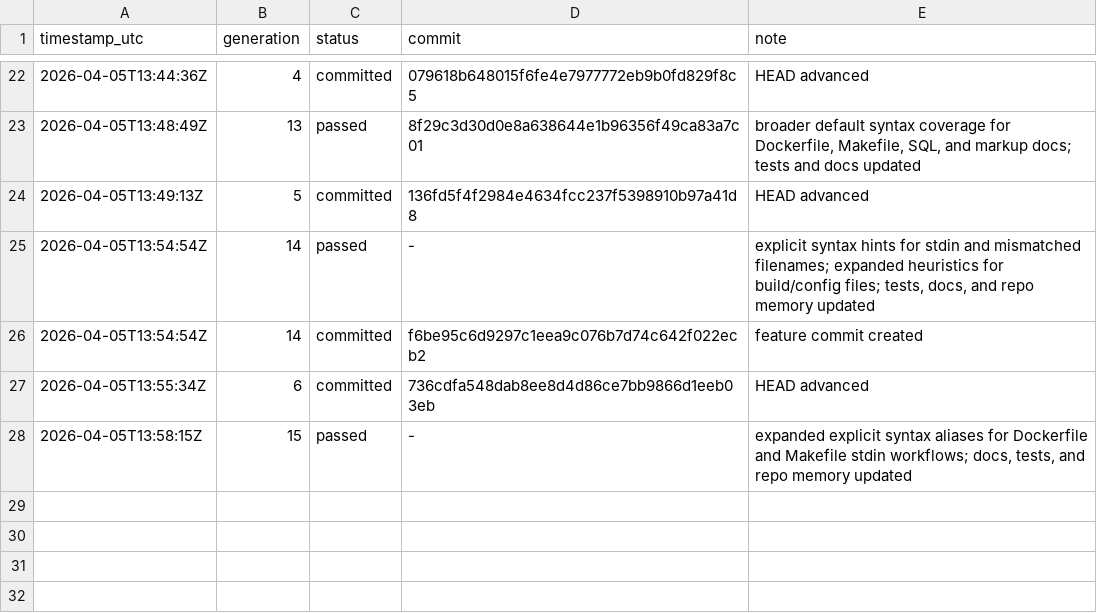
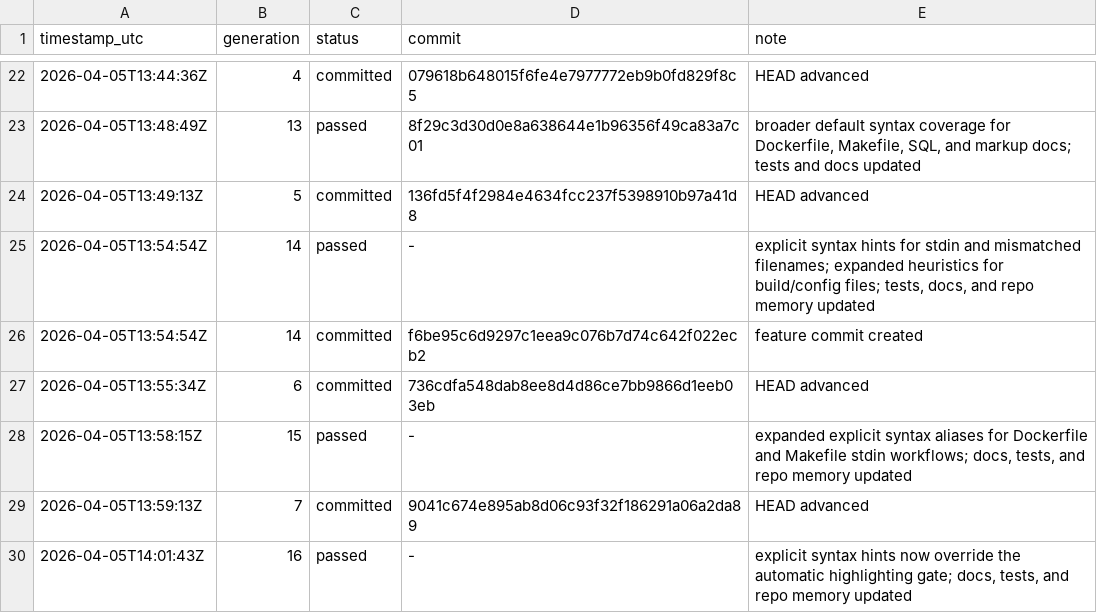
Before and after one commit to xueliang-zhong/xcat, a TSV file: results.tsv, drawn as a sheet; only a part is shown, gaps mark what is left out; the diff names each change by its address in the sheet, - before the commit and + after, or states it on an @@ line.

Commit message:
Respect explicit syntax hints over config gate

```diff
--- a/results.tsv
+++ b/results.tsv
+row 29: 2026-04-05T13:59:13Z | 7 | committed | 9041c674e895ab8d06c93f32f186291a06a2da89 | HEAD advanced
+row 30: 2026-04-05T14:01:43Z | 16 | passed | - | explicit syntax hints now override the automatic highlighting gate; docs, tests, and repo memory updated
```
Also changed, not shown: 6 other files.
